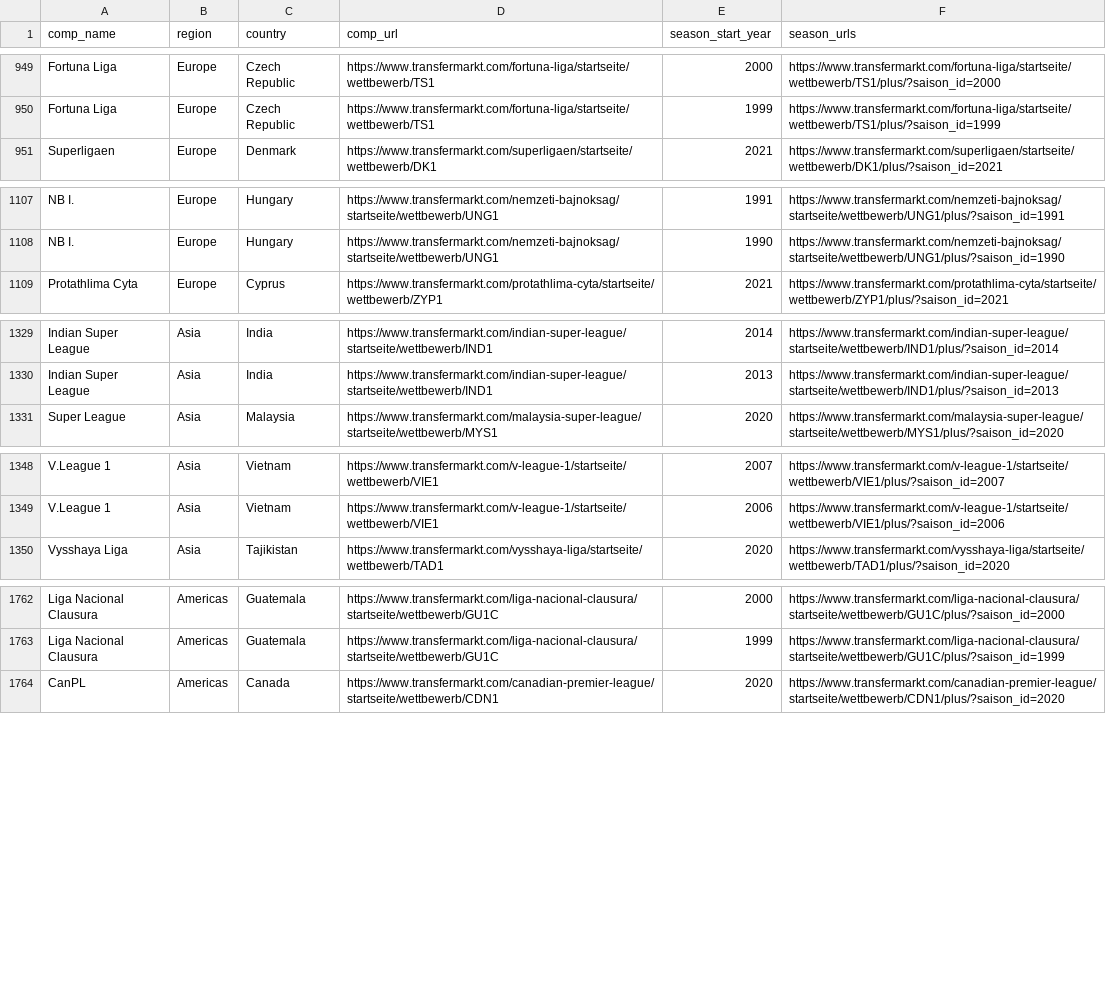
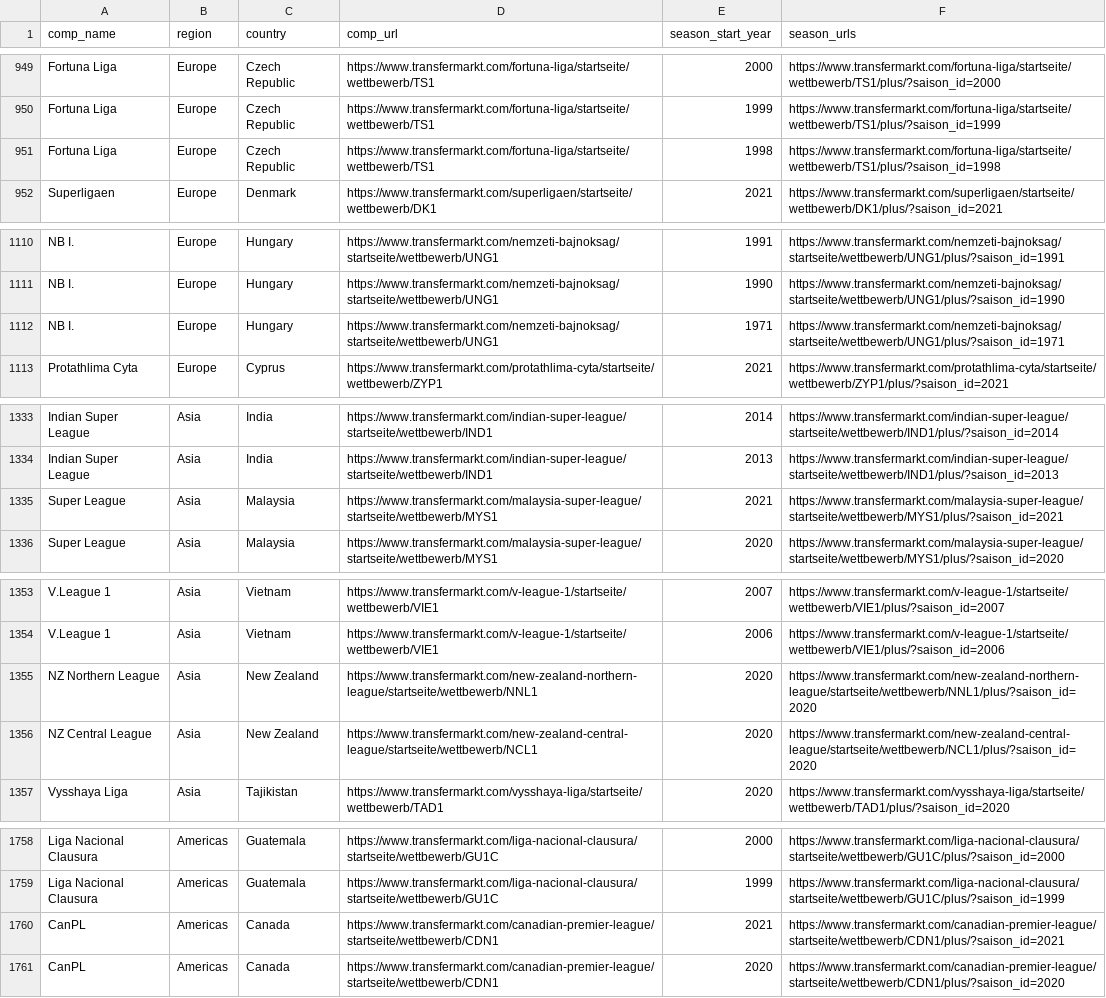
Before and after one commit to JaseZiv/worldfootballR_data, a CSV file: raw-data/transfermarkt_leagues/main_comp_seasons.csv, drawn as a sheet; only a part is shown, gaps mark what is left out; the diff covers the shown part only; the diff names each change by its address in the sheet, - before the commit and + after, or states it on an @@ line.

```diff
--- a/raw-data/transfermarkt_leagues/main_comp_seasons.csv
+++ b/raw-data/transfermarkt_leagues/main_comp_seasons.csv
+row 951: Fortuna Liga | Europe | Czech Republic | https://www.transfermarkt.com/fortuna-liga/startseite/wettbewerb/TS1 | 1998 | https://www.transfermarkt.com/fortuna-liga/startseite/wettbewerb/TS1/plus/?saison_id=1998
+row 1112: NB I. | Europe | Hungary | https://www.transfermarkt.com/nemzeti-bajnoksag/startseite/wettbewerb/UNG1 | 1971 | https://www.transfermarkt.com/nemzeti-bajnoksag/startseite/wettbewerb/UNG1/plus/?saison_id=1971
+row 1335: Super League | Asia | Malaysia | https://www.transfermarkt.com/malaysia-super-league/startseite/wettbewerb/MYS1 | 2021 | https://www.transfermarkt.com/malaysia-super-league/startseite/wettbewerb/MYS1/plus/?saison_id=2021
+row 1355: NZ Northern League | Asia | New Zealand | https://www.transfermarkt.com/new-zealand-northern-league/startseite/wettbewerb/NNL1 | 2020 | https://www.transfermarkt.com/new-zealand-northern-league/startseite/wettbewerb/NNL1/plus/?saison_id=2020
@@ row 1441 moved to row 1356: NZ Central League @@
+row 1760: CanPL | Americas | Canada | https://www.transfermarkt.com/canadian-premier-league/startseite/wettbewerb/CDN1 | 2021 | https://www.transfermarkt.com/canadian-premier-league/startseite/wettbewerb/CDN1/plus/?saison_id=2021
```
Also changed, not shown: 3 added rows, 11 removed rows, 2 moved rows and 3 edited cells elsewhere in this file, raw-data/all_leages_and_cups/all_competitions.csv.
